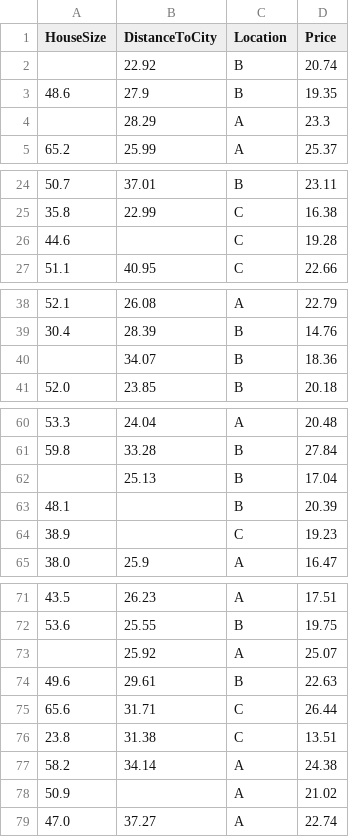
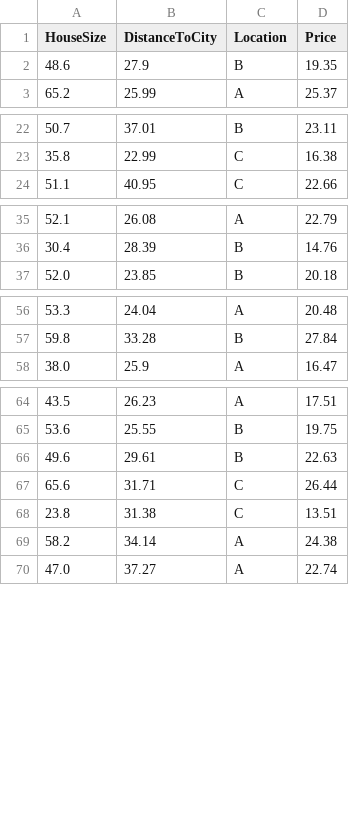
Before and after one commit to Yugesh-003/ML-lab, a CSV file: datasets/outliers.csv, drawn as a sheet; only a part is shown, gaps mark what is left out; the diff covers the shown part only; the diff names each change by its address in the sheet, - before the commit and + after, or states it on an @@ line.

```diff
--- a/datasets/outliers.csv
+++ b/datasets/outliers.csv
-row 2:  | 22.92 | B | 20.74
-row 4:  | 28.29 | A | 23.3
-row 26: 44.6 |  | C | 19.28
-row 40:  | 34.07 | B | 18.36
-row 62:  | 25.13 | B | 17.04
-row 63: 48.1 |  | B | 20.39
-row 64: 38.9 |  | C | 19.23
-row 73:  | 25.92 | A | 25.07
-row 78: 50.9 |  | A | 21.02
```
Also changed, not shown: 1 removed row elsewhere in this file, 3 other files.
